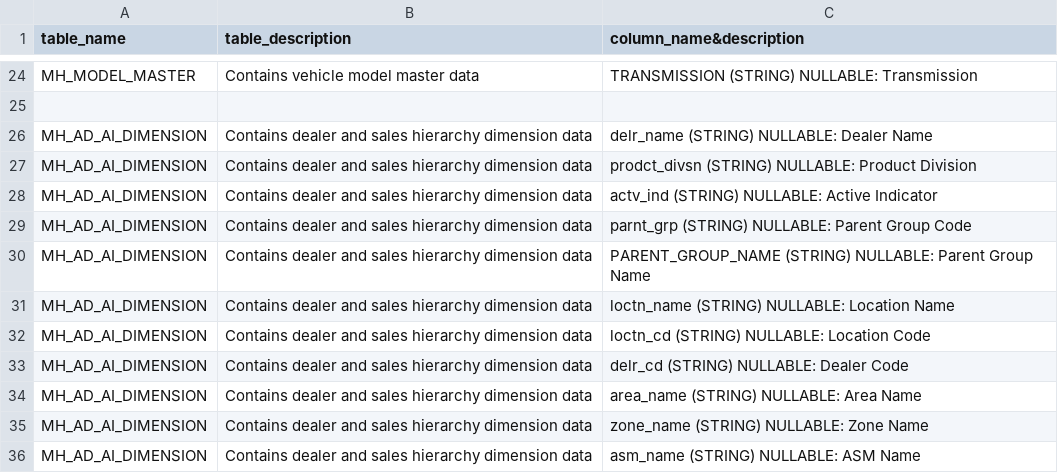
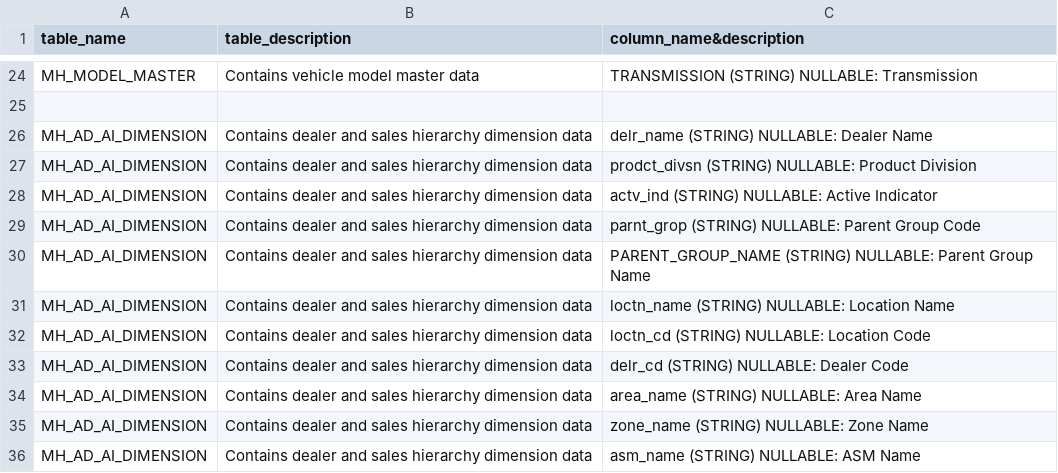
Before and after one commit to Lagozon-Technologies-Pte-Ltd/dbquery-mahindrav2, a CSV file: table_files/Mah-POC-Azure.csv, drawn as a sheet; only a part is shown, gaps mark what is left out.

```diff
--- a/table_files/Mah-POC-Azure.csv
+++ b/table_files/Mah-POC-Azure.csv
@@ -28,3 +28,3 @@ MH_AD_AI_DIMENSION,Contains dealer and sales hierarchy dimension data,prodct_div
 MH_AD_AI_DIMENSION,Contains dealer and sales hierarchy dimension data,actv_ind (STRING) NULLABLE: Active Indicator
-MH_AD_AI_DIMENSION,Contains dealer and sales hierarchy dimension data,parnt_grp (STRING) NULLABLE: Parent Group Code
+MH_AD_AI_DIMENSION,Contains dealer and sales hierarchy dimension data,parnt_grop (STRING) NULLABLE: Parent Group Code
 MH_AD_AI_DIMENSION,Contains dealer and sales hierarchy dimension data,PARENT_GROUP_NAME (STRING) NULLABLE: Parent Group Name
```
Also changed, not shown: 7 other files.
